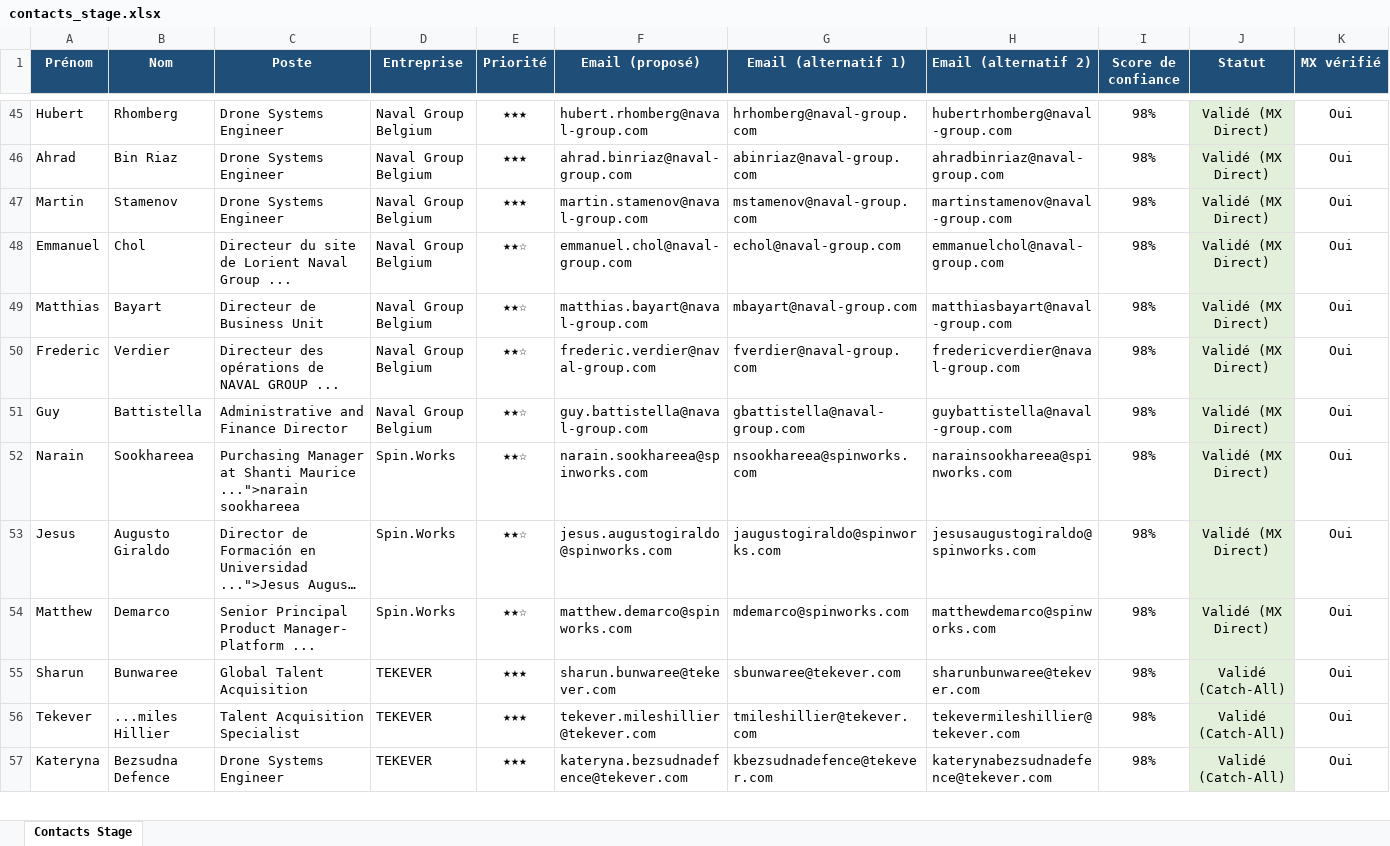
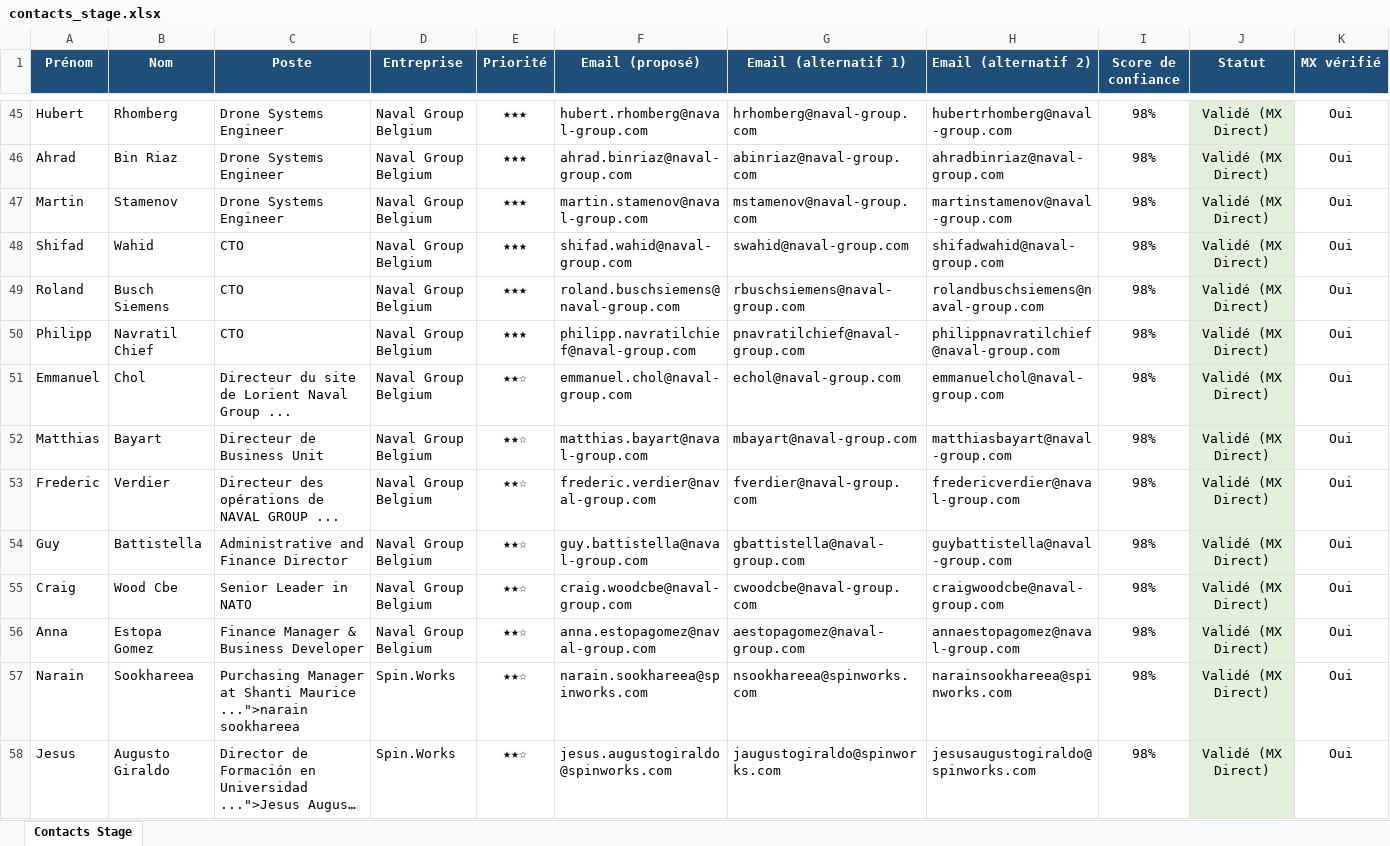
Before and after one commit to medhsiny2003/linkedin-prospector, an Excel workbook: data/contacts_stage.xlsx, sheet Contacts Stage, drawn as a sheet; only a part is shown, gaps mark what is left out; the shorter side is filled out with more unchanged rows; long unchanged cells end in …; values as stored, in another font and other column widths than the file's, no borders; rows hold the shown columns only; the diff names each change by its address in the sheet, - before the commit and + after, or states it on an @@ line.

```diff
--- a/data/contacts_stage.xlsx (sheet Contacts Stage)
+++ b/data/contacts_stage.xlsx (sheet Contacts Stage)
+row 48: Shifad | Wahid | CTO | Naval Group Belgium | ★★★ | shifad.wahid@naval-group.com | swahid@naval-group.com | shifadwahid@naval-group.com | 98% | Validé (MX Direct) | Oui
+row 49: Roland | Busch Siemens | CTO | Naval Group Belgium | ★★★ | roland.buschsiemens@naval-group.com | rbuschsiemens@naval-group.com | rolandbuschsiemens@naval-group.com | 98% | Validé (MX Direct) | Oui
+row 50: Philipp | Navratil Chief | CTO | Naval Group Belgium | ★★★ | philipp.navratilchief@naval-group.com | pnavratilchief@naval-group.com | philippnavratilchief@naval-group.com | 98% | Validé (MX Direct) | Oui
+row 55: Craig | Wood Cbe | Senior Leader in NATO | Naval Group Belgium | ★★☆ | craig.woodcbe@naval-group.com | cwoodcbe@naval-group.com | craigwoodcbe@naval-group.com | 98% | Validé (MX Direct) | Oui
+row 56: Anna | Estopa Gomez | Finance Manager & Business Developer | Naval Group Belgium | ★★☆ | anna.estopagomez@naval-group.com | aestopagomez@naval-group.com | annaestopagomez@naval-group.com | 98% | Validé (MX Direct) | Oui
```
Also changed, not shown: 1 other file.
